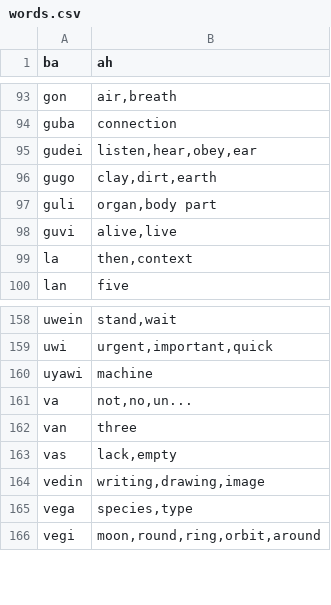
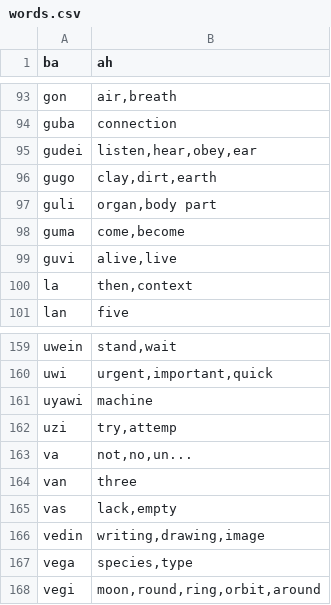
Before and after one commit to storyfeet/dugi_bialan, a CSV file: docs/words.csv, drawn as a sheet; only a part is shown, gaps mark what is left out; the diff names each change by its address in the sheet, - before the commit and + after, or states it on an @@ line.

```diff
--- a/docs/words.csv
+++ b/docs/words.csv
+row 98: guma | come,become
+row 162: uzi | try,attemp
```
Also changed, not shown: docs/util/word_list.csv, 19 other files.
